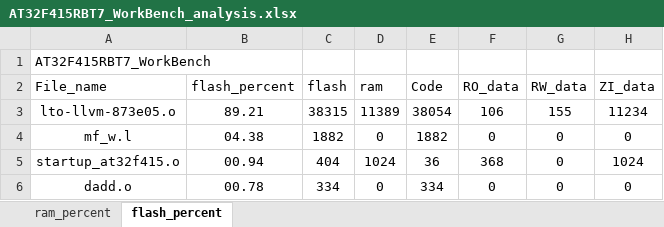
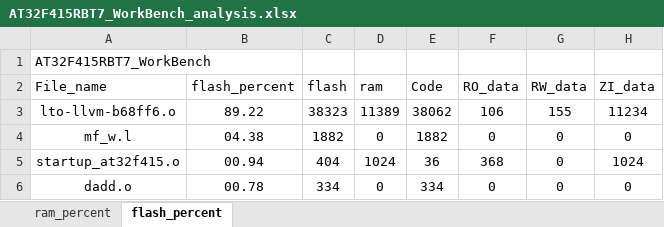
Before and after one commit to FW-Projects/BF05, an Excel workbook: app/project/MDK_V5/AT32F415RBT7_WorkBench_analysis.xlsx, sheet flash_percent, drawn as a sheet; only a part is shown; values as stored, in another font and other column widths than the file's, no borders; charts and pictures and table styles not drawn; the diff names each change by its address in the sheet, - before the commit and + after, or states it on an @@ line.

```diff
--- a/app/project/MDK_V5/AT32F415RBT7_WorkBench_analysis.xlsx (sheet flash_percent)
+++ b/app/project/MDK_V5/AT32F415RBT7_WorkBench_analysis.xlsx (sheet flash_percent)
-A3 (File_name): lto-llvm-873e05.o
+A3 (File_name): lto-llvm-b68ff6.o
-B3 (flash_percent): 89.21
+B3 (flash_percent): 89.22
-C3 (flash): 38315
+C3 (flash): 38323
-E3 (Code): 38054
+E3 (Code): 38062
```
Also changed, not shown: sheet ram_percent, charts or pictures, 17 other files.
